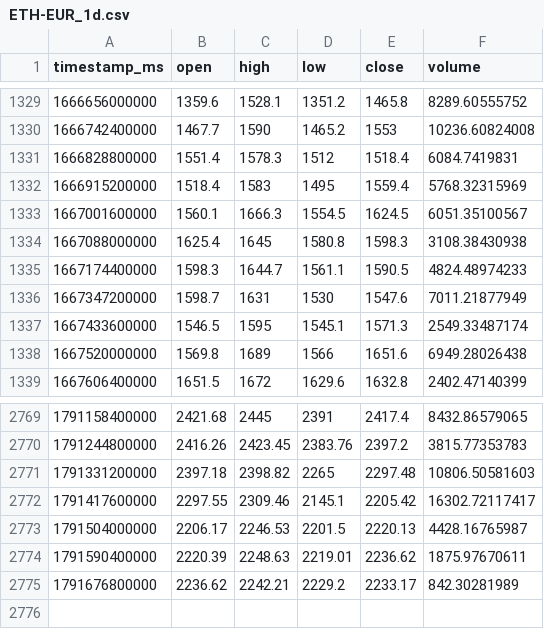
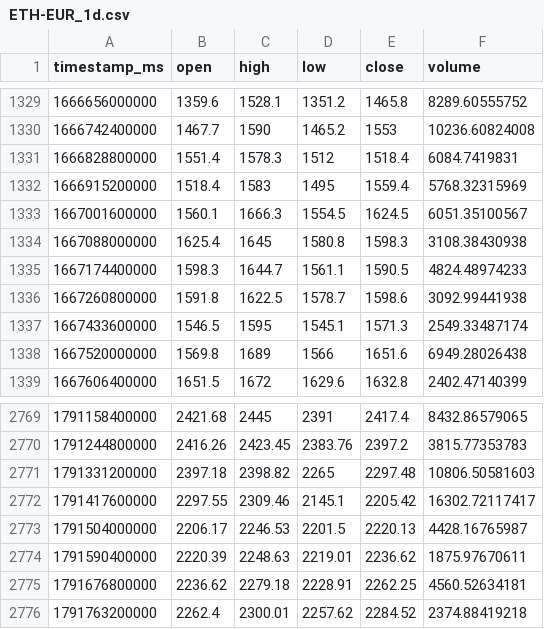
Before and after one commit to joejoe2024/trading-data, a CSV file: data/ETH-EUR_1d.csv, drawn as a sheet; only a part is shown, gaps mark what is left out.

```diff
--- a/data/ETH-EUR_1d.csv
+++ b/data/ETH-EUR_1d.csv
@@ -1335,3 +1335,3 @@ timestamp_ms,open,high,low,close,volume
 1667174400000,1598.3,1644.7,1561.1,1590.5,4824.48974233
-1667347200000,1598.7,1631,1530,1547.6,7011.21877949
+1667260800000,1591.8,1622.5,1578.7,1598.6,3092.99441938
 1667433600000,1546.5,1595,1545.1,1571.3,2549.33487174
@@ -2774,2 +2774,3 @@ timestamp_ms,open,high,low,close,volume
 1791590400000,2220.39,2248.63,2219.01,2236.62,1875.97670611
-1791676800000,2236.62,2242.21,2229.2,2233.17,842.30281989
+1791676800000,2236.62,2279.18,2228.91,2262.25,4560.52634181
+1791763200000,2262.4,2300.01,2257.62,2284.52,2374.88419218
```
Also changed, not shown: data/BTC-EUR_1d.csv, data/BTC-EUR_4h.csv, 5 other files.
